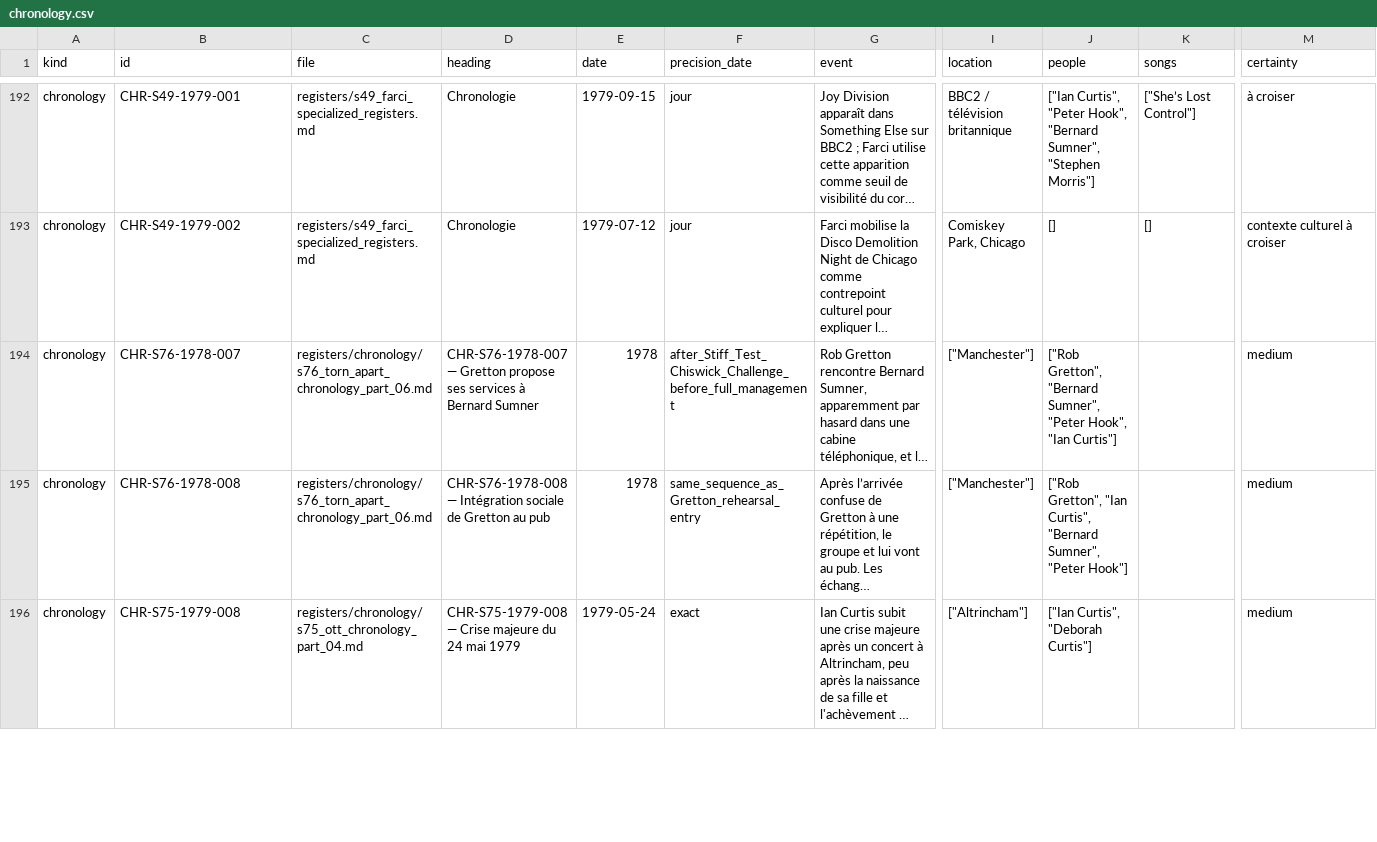
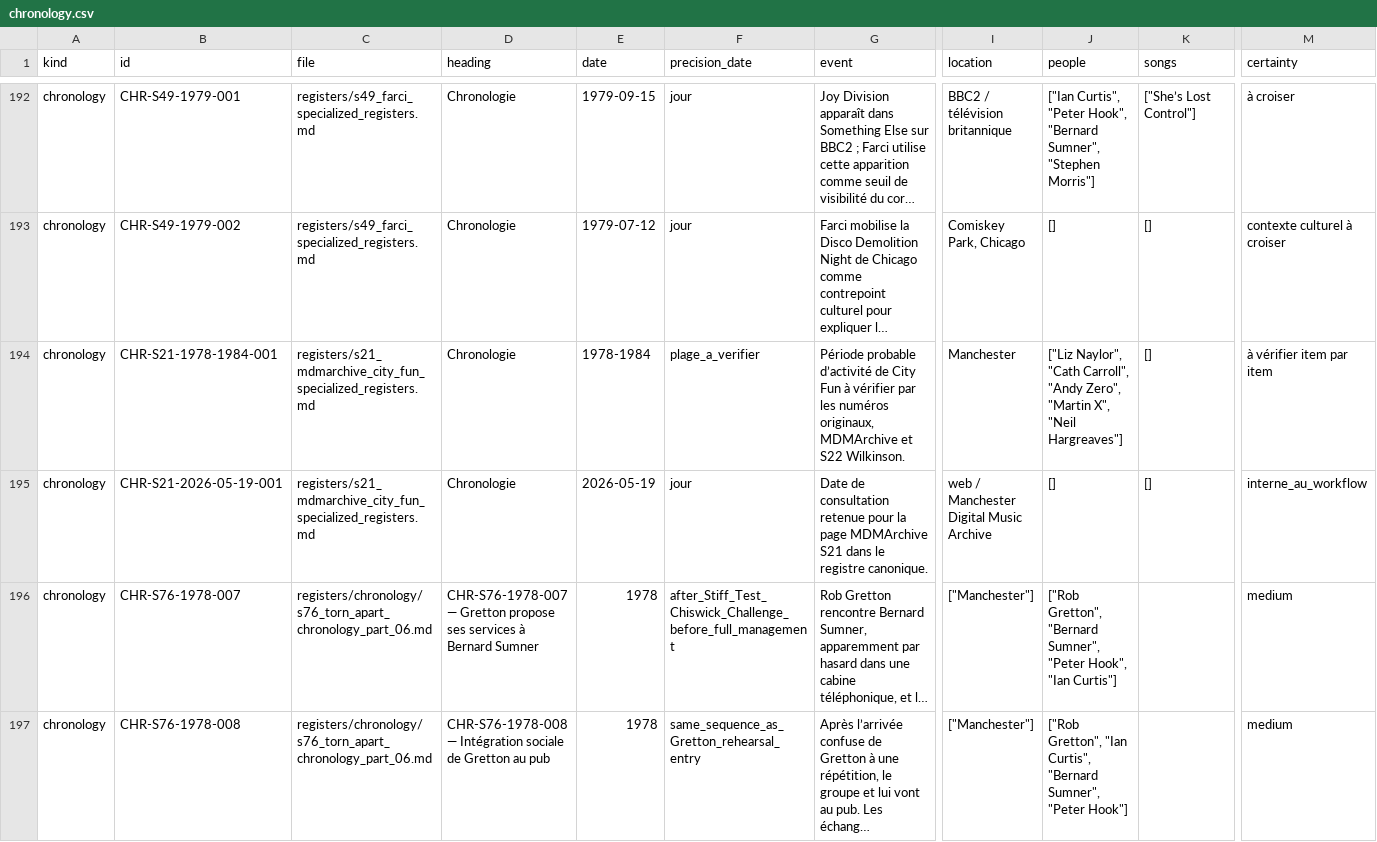
Before and after one commit to AdminQuest/joy-division-ai-writing-studio, a CSV file: exports/generated/chronology.csv, drawn as a sheet; only a part is shown, gaps mark what is left out; the shorter side is filled out with more unchanged rows; long unchanged cells end in …; rows hold the shown columns only; the diff names each change by its address in the sheet, - before the commit and + after, or states it on an @@ line.

```diff
--- a/exports/generated/chronology.csv
+++ b/exports/generated/chronology.csv
+row 194: chronology | CHR-S21-1978-1984-001 | registers/s21_mdmarchive_city_fun_specialized_registers.md | Chronologie | 1978-1984 | plage_a_verifier | Période probable d’activité de City Fun à vérifier par les numéros originaux, MDMArchive et S22 Wilkinson. | Manchester | ["Liz Naylor", "Cath Carroll", "Andy Zero", "Martin X", "Neil Hargreaves"] | [] | à vérifier item par item
+row 195: chronology | CHR-S21-2026-05-19-001 | registers/s21_mdmarchive_city_fun_specialized_registers.md | Chronologie | 2026-05-19 | jour | Date de consultation retenue pour la page MDMArchive S21 dans le registre canonique. | web / Manchester Digital Music Archive | [] | [] | interne_au_workflow
```
Also changed, not shown: exports/generated/concepts.csv, exports/generated/motifs.csv, 40 other files.
